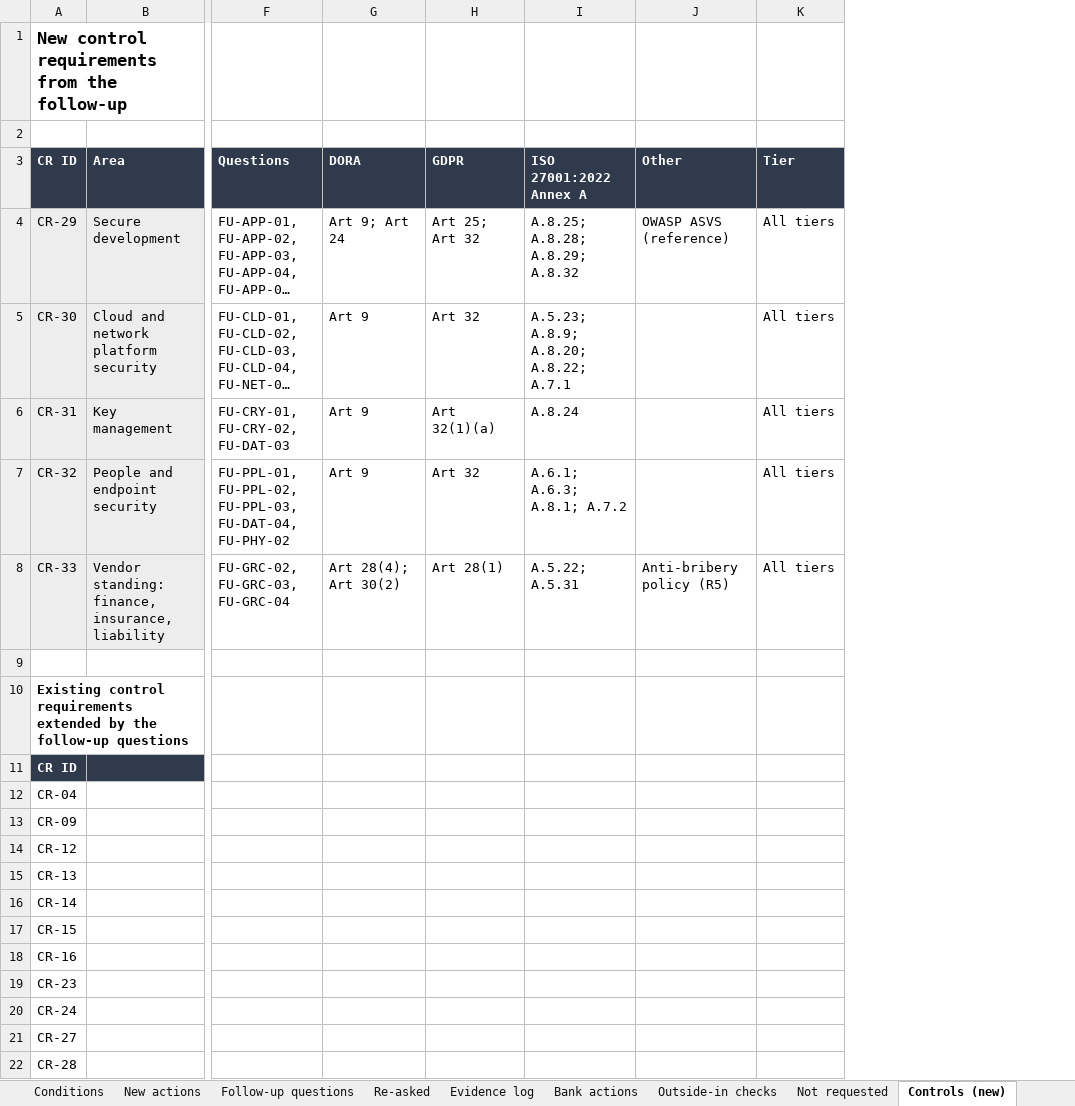
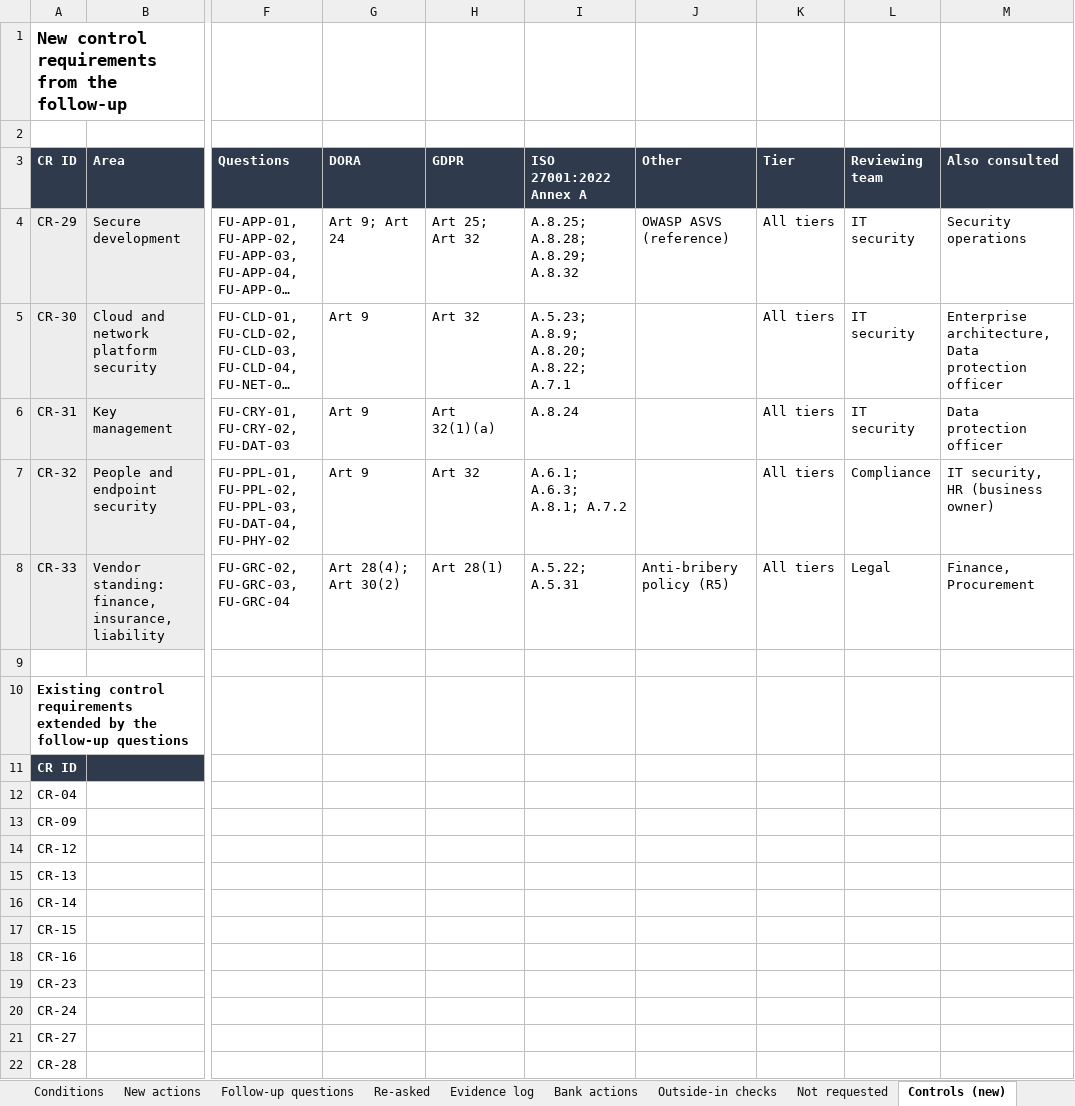
Before and after one commit to gandalops/tprm-travel-saas-case-study, an Excel workbook: 06-follow-up-assessment/follow-up-workbook.xlsx, sheet Controls (new), drawn as a sheet; only a part is shown, gaps mark what is left out; long unchanged cells end in …; values as stored, in another font and other column widths than the file's, no borders; the diff names each change by its address in the sheet, - before the commit and + after, or states it on an @@ line.

Commit message:
Add files via upload
Add reviewing team columns to the control and questionnaire sheets

```diff
--- a/06-follow-up-assessment/follow-up-workbook.xlsx (sheet Controls (new))
+++ b/06-follow-up-assessment/follow-up-workbook.xlsx (sheet Controls (new))
+column L (Reviewing team), rows 4-8: IT security | IT security | IT security | Compliance | Legal
+column M (Also consulted), rows 4-8: Security operations | Enterprise architecture, Data protection officer | Data protection officer | IT security, HR (business owner) | Finance, Procurement
```
Also changed, not shown: sheet Read me.
